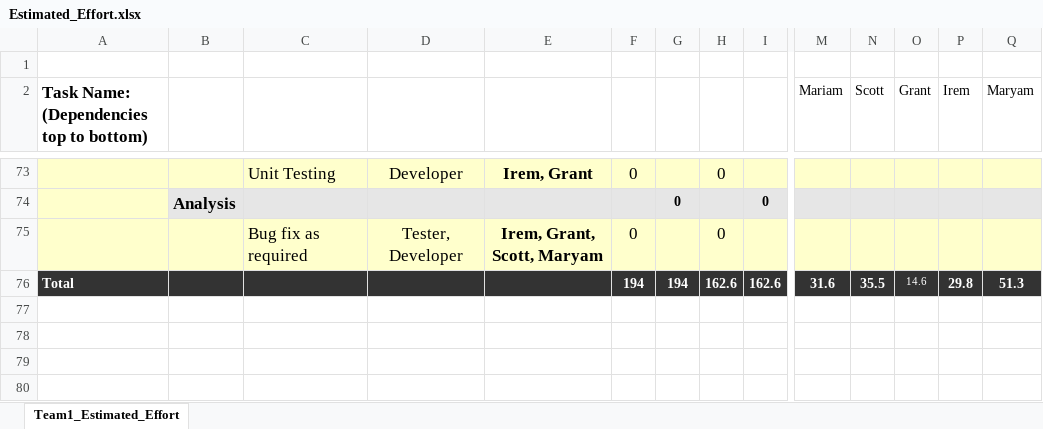
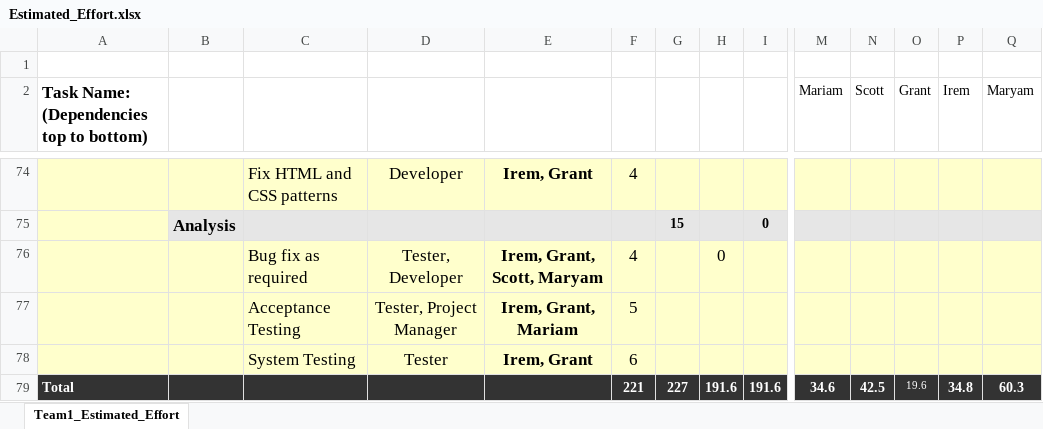
Before and after one commit to umkc-cs-451-2020-spring/semester-project-group-7, an Excel workbook: documentation/Estimated_Effort.xlsx, sheet Team1_Estimated_Effort, drawn as a sheet; only a part is shown, gaps mark what is left out; values as stored, in another font and other column widths than the file's, no borders; conditional formats not drawn; removed rows and columns are numbered as before the commit, all else as after; rows hold the shown columns only; the diff covers the shown part only; the diff names each change by its address in the sheet, - before the commit and + after, or states it on an @@ line.

```diff
--- a/documentation/Estimated_Effort.xlsx (sheet Team1_Estimated_Effort)
+++ b/documentation/Estimated_Effort.xlsx (sheet Team1_Estimated_Effort)
-C74: Unit Testing
+C74: Fix HTML and CSS patterns
-F74: 0
+F74: 4
-H74: 0
+H74: (empty)
-G75: 0
+G75: 15
-F76: 0
+F76: 4
-row 76: Total |  |  |  |  | 194 | 194 | 162.6 | 162.6 | 31.6 | 35.5 | 14.6 | 29.8 | 51.3
+row 77:  |  | Acceptance Testing | Tester, Project Manager | Irem, Grant, Mariam | 5
+row 78:  |  | System Testing | Tester | Irem, Grant | 6
+row 79: Total |  |  |  |  | 221 | 227 | 191.6 | 191.6 | 34.6 | 42.5 | 19.6 | 34.8 | 60.3
```
Also changed, not shown: 2 added rows, 1 removed row and 31 edited cells elsewhere in this sheet, formulas that keep their value, 2 other files.
